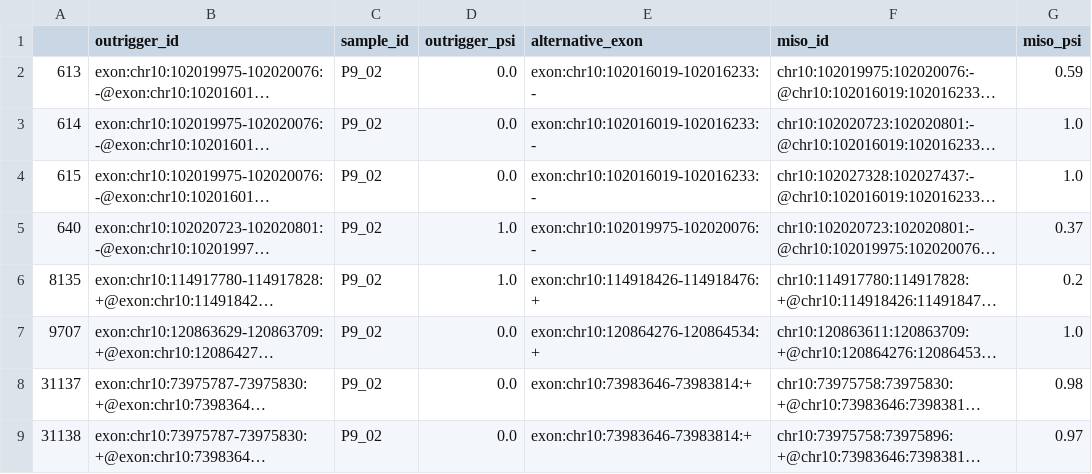
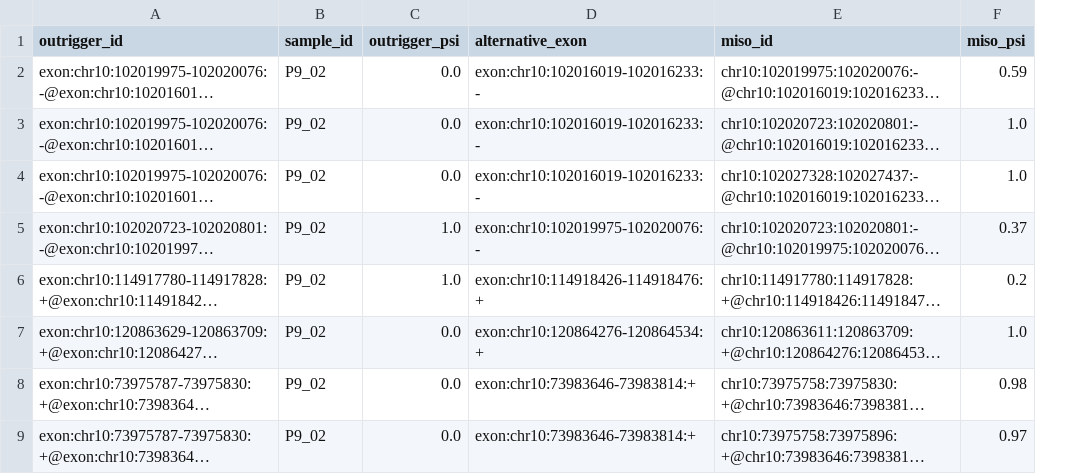
Before and after one commit to YeoLab/singlecell_pnm, a CSV file: 1._Figure_1/figures/004_Comparison_to_miso/p9_02_inconsistent_events.csv, drawn as a sheet; only a part is shown; long unchanged cells end in …; the diff names each change by its address in the sheet, - before the commit and + after, or states it on an @@ line.

Commit message:
remove index from inconsistent events

```diff
--- a/1._Figure_1/figures/004_Comparison_to_miso/p9_02_inconsistent_events.csv
+++ b/1._Figure_1/figures/004_Comparison_to_miso/p9_02_inconsistent_events.csv
-column A, rows 2-9: 613 | 614 | 615 | 640 | 8135 | 9707 | 31137 | 31138
```
